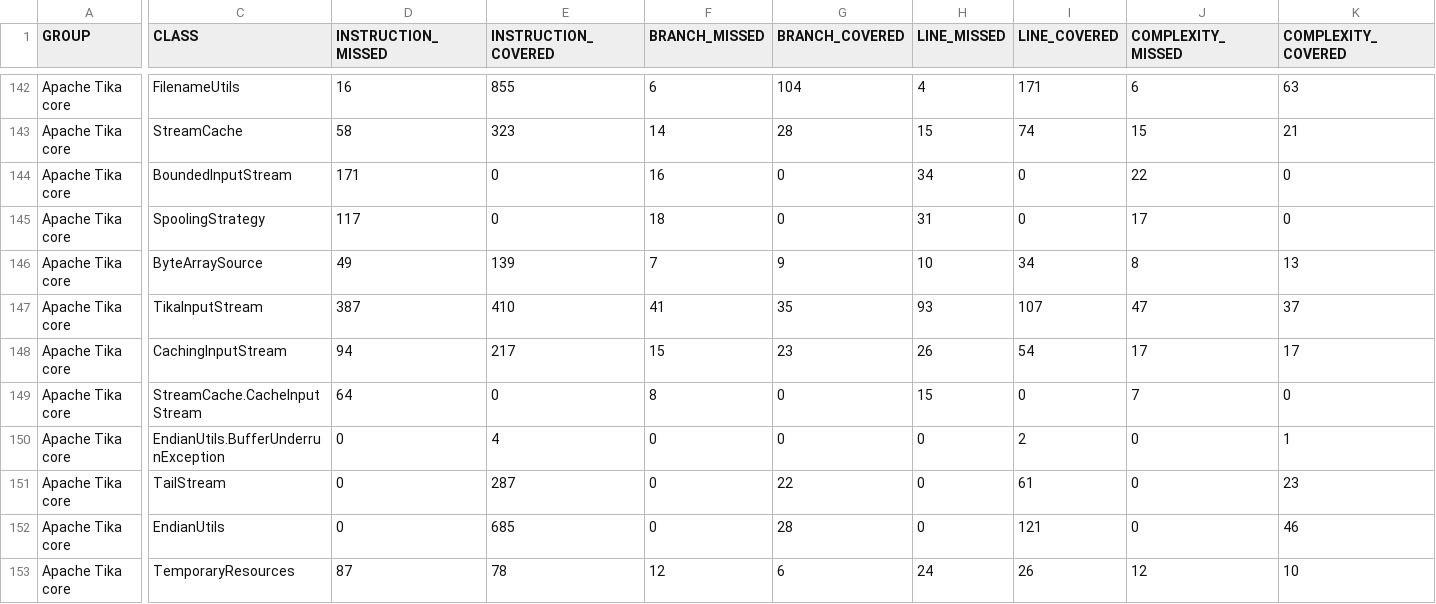
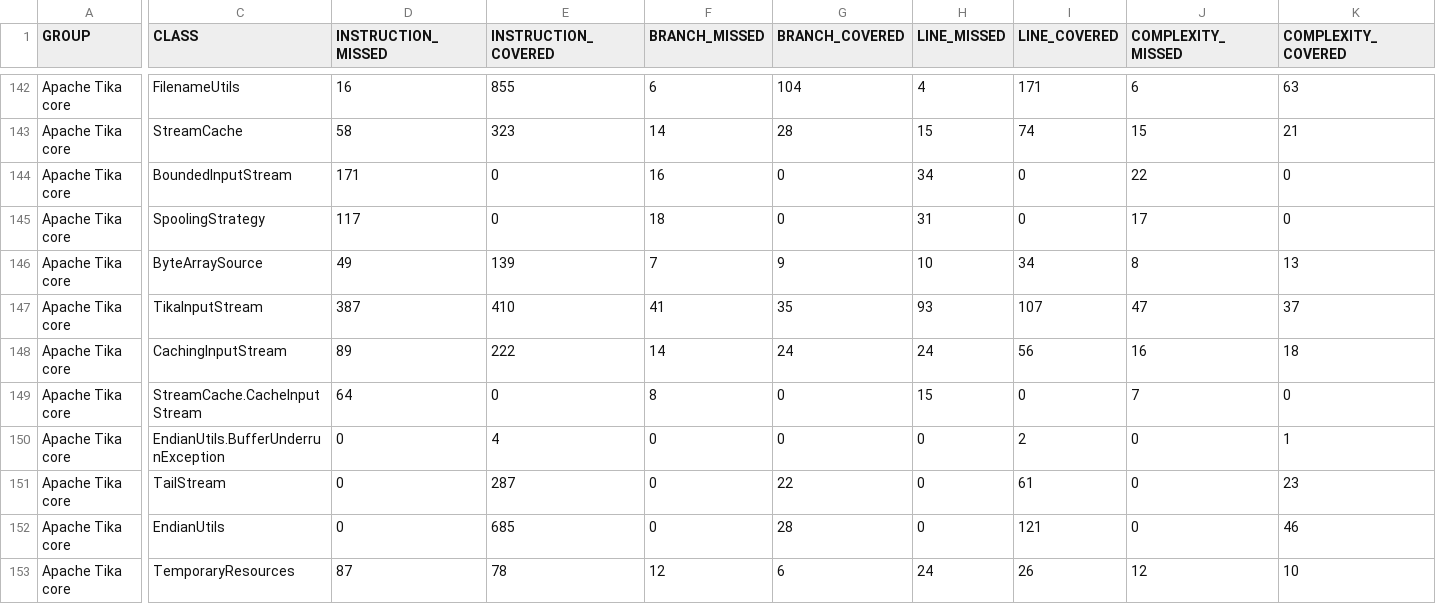
Before and after one commit to abdel2154/tika, a CSV file: tache2-rapports/mesures-java17/jacoco-4-final/jacoco.csv, drawn as a sheet; only a part is shown, gaps mark what is left out; the diff names each change by its address in the sheet, - before the commit and + after, or states it on an @@ line.

```diff
--- a/tache2-rapports/mesures-java17/jacoco-4-final/jacoco.csv
+++ b/tache2-rapports/mesures-java17/jacoco-4-final/jacoco.csv
-D148 (INSTRUCTION_MISSED): 94
+D148 (INSTRUCTION_MISSED): 89
-E148 (INSTRUCTION_COVERED): 217
+E148 (INSTRUCTION_COVERED): 222
-F148 (BRANCH_MISSED): 15
+F148 (BRANCH_MISSED): 14
-G148 (BRANCH_COVERED): 23
+G148 (BRANCH_COVERED): 24
-H148 (LINE_MISSED): 26
+H148 (LINE_MISSED): 24
-I148 (LINE_COVERED): 54
+I148 (LINE_COVERED): 56
-J148 (COMPLEXITY_MISSED): 17
+J148 (COMPLEXITY_MISSED): 16
-K148 (COMPLEXITY_COVERED): 17
+K148 (COMPLEXITY_COVERED): 18
```
Also changed, not shown: tache2-rapports/mesures-java17/pit-4-final/mutations.csv, 12 other files.
